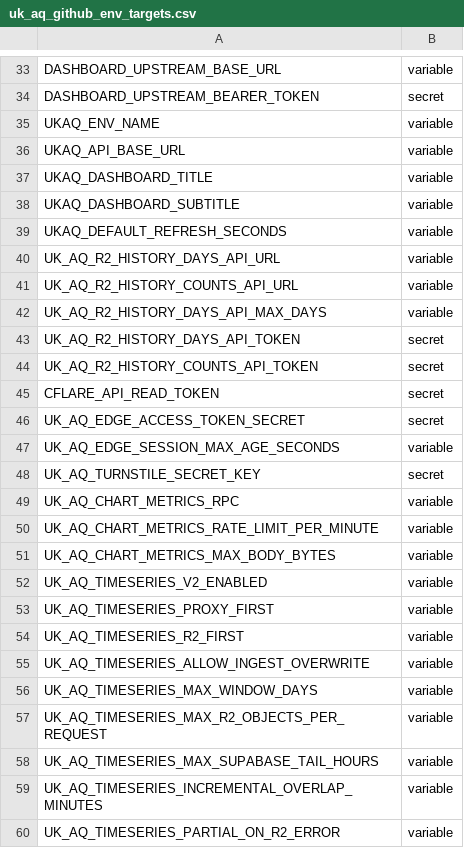
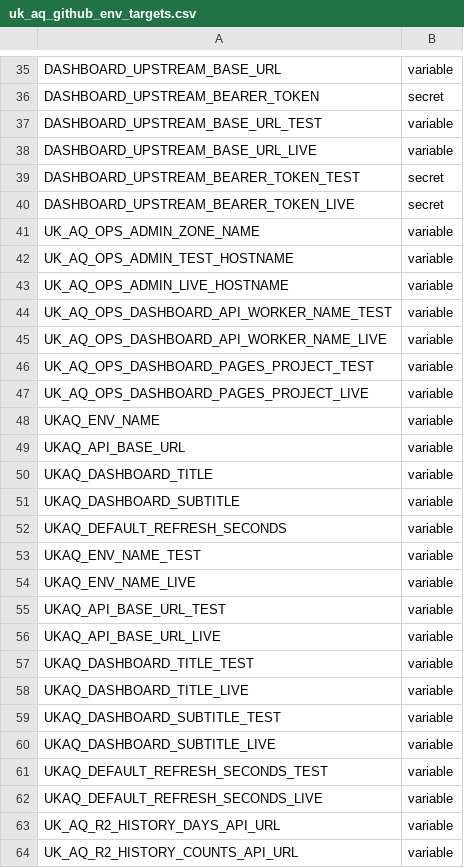
Before and after one commit to TEST-uk-aq/uk-aq-ops, a CSV file: config/uk_aq_github_env_targets.csv, drawn as a sheet; only a part is shown, gaps mark what is left out; the shorter side is filled out with more unchanged rows; the diff covers the shown part only; the diff names each change by its address in the sheet, - before the commit and + after, or states it on an @@ line.

Commit message:
Add CF Pages + API worker deploy workflows
Add GitHub Actions workflows to deploy the UK AQ dashboard: Cloudflare Pages workflow for static dashboard projects and a Cloudflare Worker (Wrangler) workflow for the dashboard API. Update repo config and docs to reflect the Cloudflare Pages + Workers deploy model (new vars/secrets in uk_aq_github_env_targets.csv, README and docs updates, deployment guidance). Make wrangler.toml use a zone-name/hostname placeholder for environment substitution. Update geography docs and scripts (build/upload/validate shard flow), archive the old geo plan and add an R2-only plan, and adjust related tests/scripts to match these changes.

```diff
--- a/config/uk_aq_github_env_targets.csv
+++ b/config/uk_aq_github_env_targets.csv
+row 37: DASHBOARD_UPSTREAM_BASE_URL_TEST | variable
+row 38: DASHBOARD_UPSTREAM_BASE_URL_LIVE | variable
+row 39: DASHBOARD_UPSTREAM_BEARER_TOKEN_TEST | secret
+row 40: DASHBOARD_UPSTREAM_BEARER_TOKEN_LIVE | secret
+row 41: UK_AQ_OPS_ADMIN_ZONE_NAME | variable
+row 42: UK_AQ_OPS_ADMIN_TEST_HOSTNAME | variable
+row 43: UK_AQ_OPS_ADMIN_LIVE_HOSTNAME | variable
+row 44: UK_AQ_OPS_DASHBOARD_API_WORKER_NAME_TEST | variable
+row 45: UK_AQ_OPS_DASHBOARD_API_WORKER_NAME_LIVE | variable
+row 46: UK_AQ_OPS_DASHBOARD_PAGES_PROJECT_TEST | variable
+row 47: UK_AQ_OPS_DASHBOARD_PAGES_PROJECT_LIVE | variable
+row 53: UKAQ_ENV_NAME_TEST | variable
+row 54: UKAQ_ENV_NAME_LIVE | variable
+row 55: UKAQ_API_BASE_URL_TEST | variable
+row 56: UKAQ_API_BASE_URL_LIVE | variable
+row 57: UKAQ_DASHBOARD_TITLE_TEST | variable
+row 58: UKAQ_DASHBOARD_TITLE_LIVE | variable
+row 59: UKAQ_DASHBOARD_SUBTITLE_TEST | variable
+row 60: UKAQ_DASHBOARD_SUBTITLE_LIVE | variable
+row 61: UKAQ_DEFAULT_REFRESH_SECONDS_TEST | variable
+row 62: UKAQ_DEFAULT_REFRESH_SECONDS_LIVE | variable
```
Also changed, not shown: 2 added rows elsewhere in this file, 14 other files.
